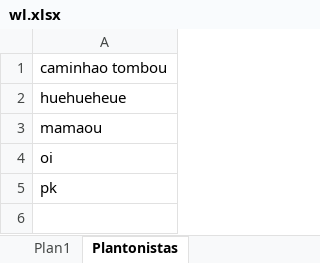
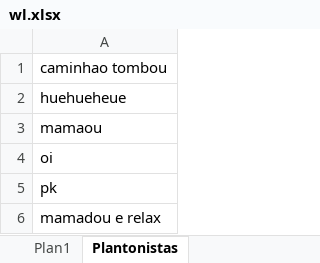
Before and after one commit to alanmarconcin/leitura-plantonistas, an Excel workbook: wl.xlsx, sheet Plantonistas, drawn as a sheet; values as stored, in another font and other column widths than the file's, no borders; the diff names each change by its address in the sheet, - before the commit and + after, or states it on an @@ line.

Commit message:
Add files via upload

```diff
--- a/wl.xlsx (sheet Plantonistas)
+++ b/wl.xlsx (sheet Plantonistas)
+row 6: mamadou e relax
```
